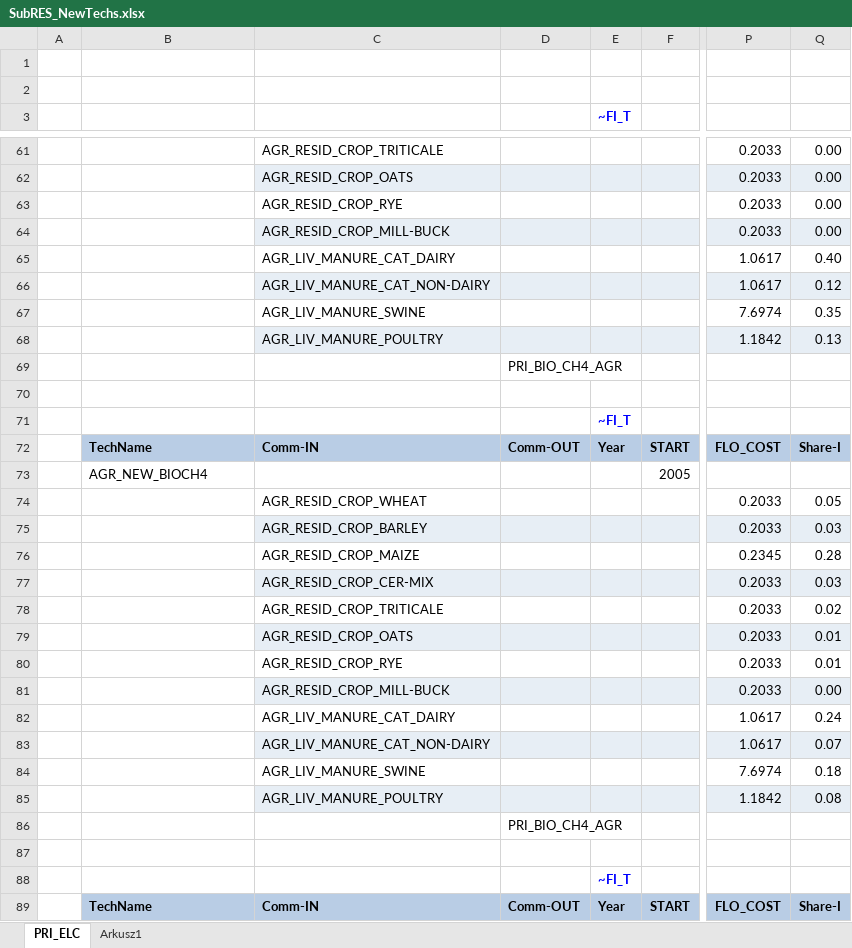
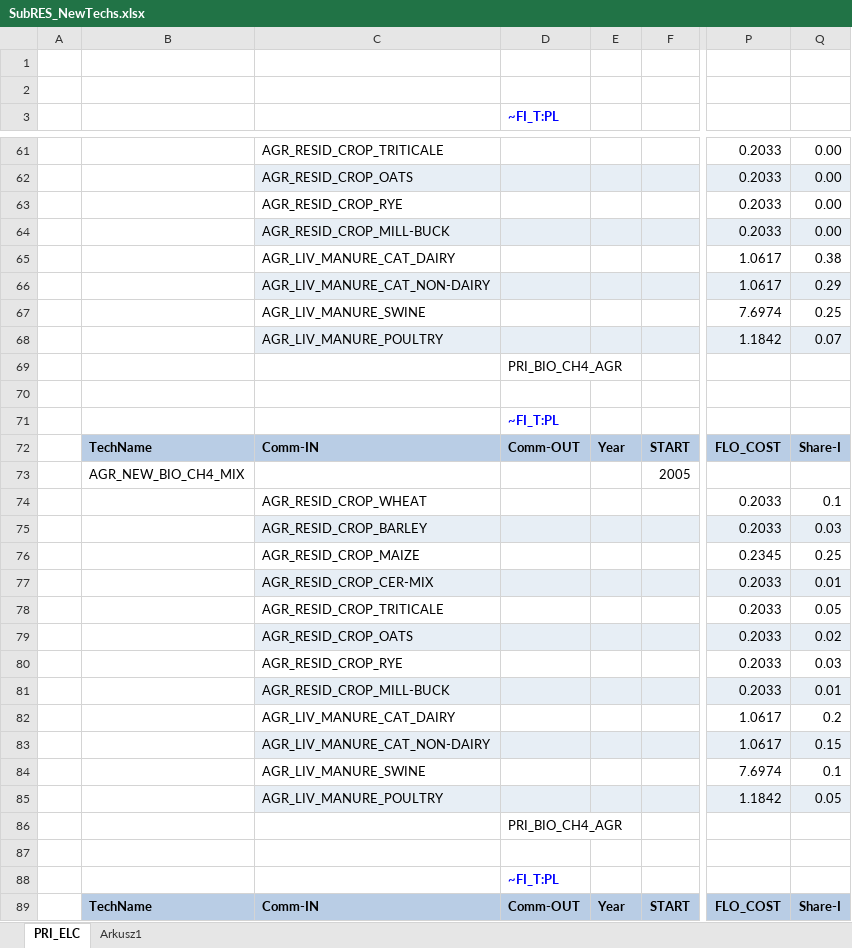
Before and after one commit to przeszut/AGR_wyizolowany, an Excel workbook: SubRES_TMPL/SubRES_NewTechs.xlsx, sheet PRI_ELC, drawn as a sheet; only a part is shown, gaps mark what is left out; values as stored, in another font and other column widths than the file's, no borders; charts and pictures not drawn; removed rows and columns are numbered as before the commit, all else as after; rows hold the shown columns only; the diff covers the shown part only; the diff names each change by its address in the sheet, - before the commit and + after, or states it on an @@ line.

```diff
--- a/SubRES_TMPL/SubRES_NewTechs.xlsx (sheet PRI_ELC)
+++ b/SubRES_TMPL/SubRES_NewTechs.xlsx (sheet PRI_ELC)
-D3: (empty)
+D3: ~FI_T:PL
-E3: ~FI_T
+E3: (empty)
-Q65: 0.40
+Q65: 0.38
-Q66: 0.12
+Q66: 0.29
-Q67: 0.35
+Q67: 0.25
-Q68: 0.13
+Q68: 0.07
-row 71:  |  |  |  | ~FI_T
+row 71:  |  |  | ~FI_T:PL
-B73: AGR_NEW_BIOCH4
+B73: AGR_NEW_BIO_CH4_MIX
-Q74: 0.05
+Q74: 0.1
-Q76: 0.28
+Q76: 0.25
-Q77: 0.03
+Q77: 0.01
-Q78: 0.02
+Q78: 0.05
-Q79: 0.01
+Q79: 0.02
-Q80: 0.01
+Q80: 0.03
-Q81: 0.00
+Q81: 0.01
-Q82: 0.24
+Q82: 0.2
-Q83: 0.07
+Q83: 0.15
-Q84: 0.18
+Q84: 0.1
-Q85: 0.08
+Q85: 0.05
-row 88:  |  |  |  | ~FI_T
+row 88:  |  |  | ~FI_T:PL
```
Also changed, not shown: 3 added rows, 3 removed rows and 31 edited cells elsewhere in this sheet, charts or pictures, Sets-DemoModels.xlsx, SubRES_TMPL/SubRES_NewTechs_Trans.xlsx, 35 other files.
